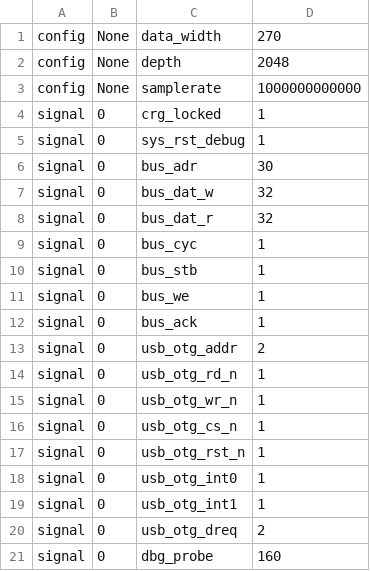
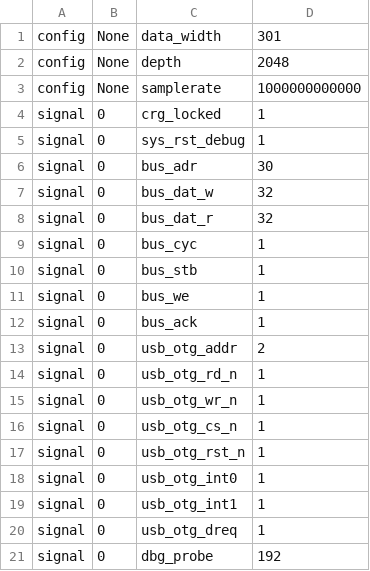
Before and after one commit to SemperSupra/DE2-115, a CSV file: analyzer.csv, drawn as a sheet.

```diff
--- a/analyzer.csv
+++ b/analyzer.csv
@@ -1,2 +1,2 @@
-config,None,data_width,270
+config,None,data_width,301
 config,None,depth,2048
@@ -19,3 +19,3 @@ signal,0,usb_otg_int0,1
 signal,0,usb_otg_int1,1
-signal,0,usb_otg_dreq,2
-signal,0,dbg_probe,160
+signal,0,usb_otg_dreq,1
+signal,0,dbg_probe,192
```
Also changed, not shown: 32 other files.
